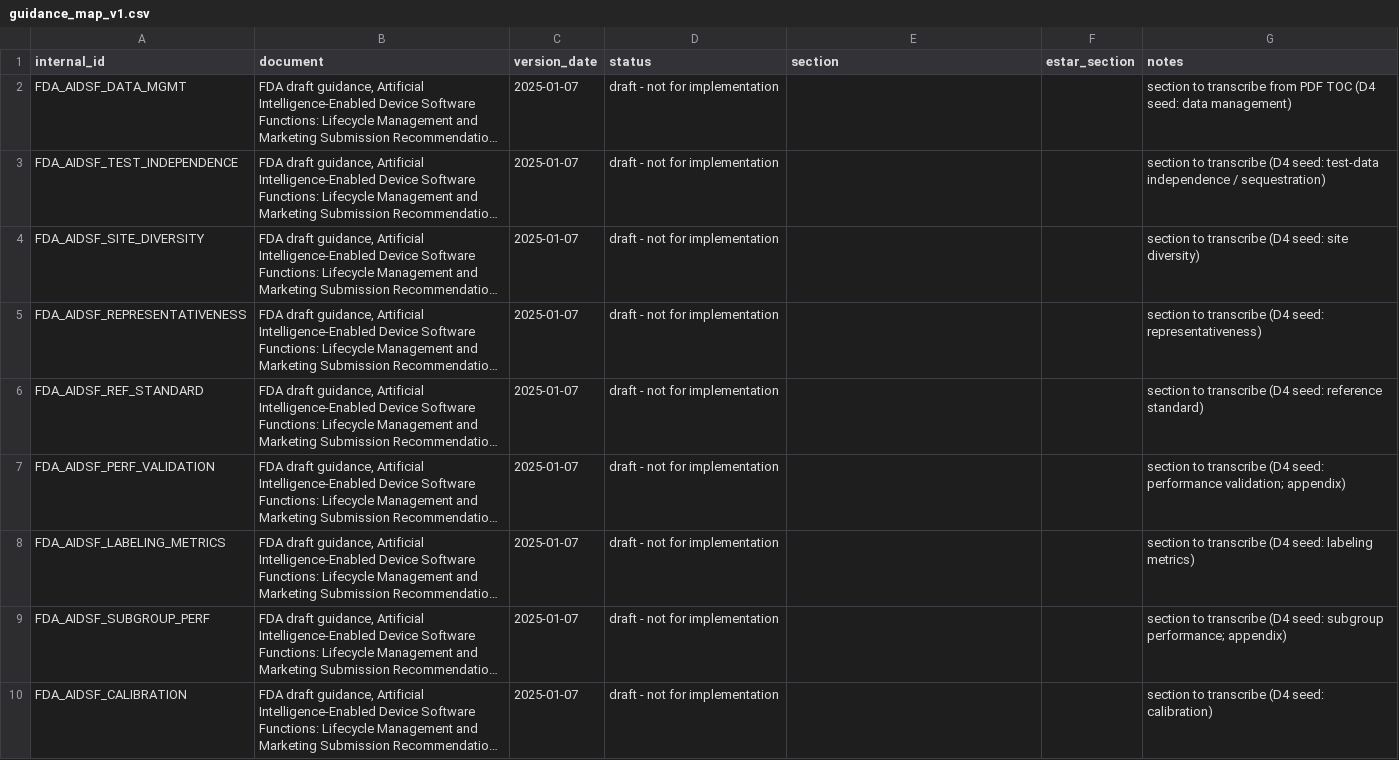
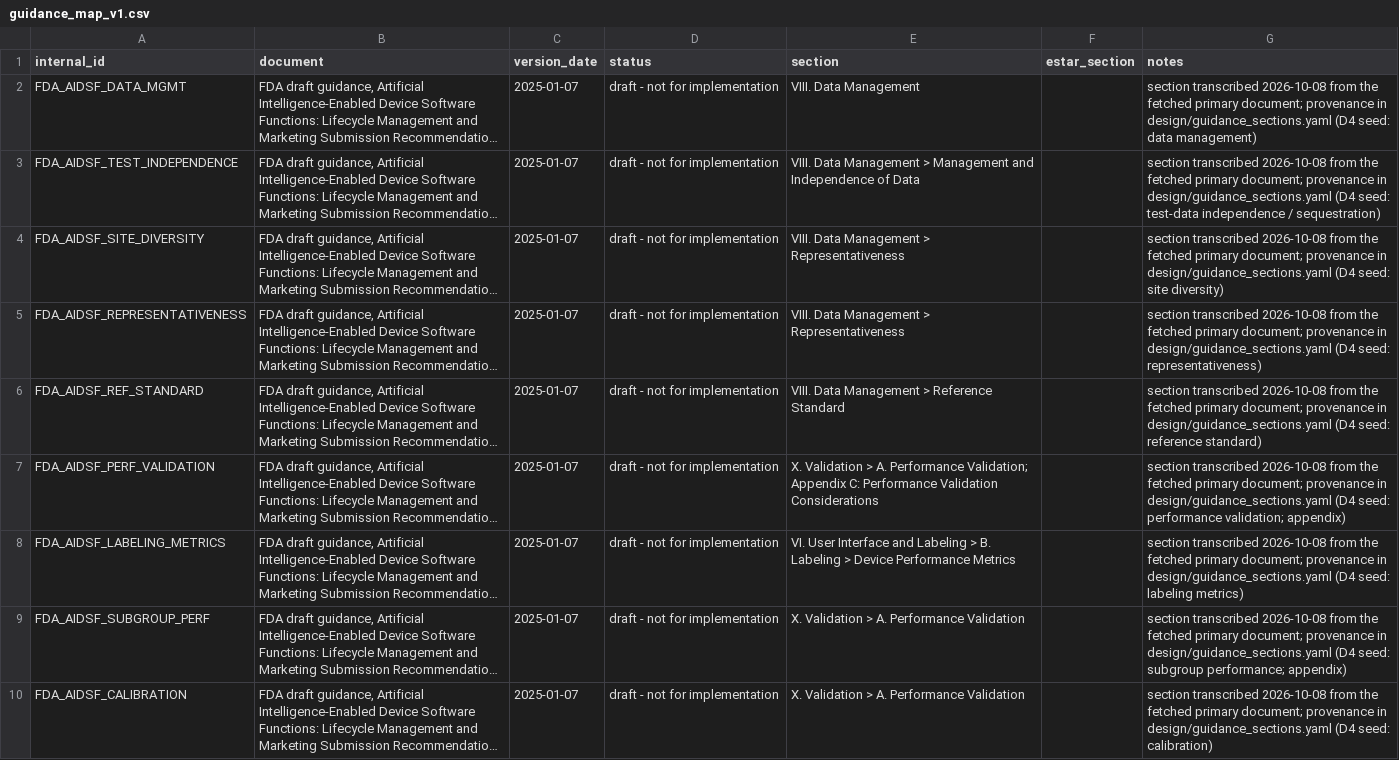
Before and after one commit to JoshSandhu/proofpack, a CSV file: design/guidance_map_v1.csv, drawn as a sheet; only a part is shown; long unchanged cells end in …; the diff covers the shown part only; the diff names each change by its address in the sheet, - before the commit and + after, or states it on an @@ line.

```diff
--- a/design/guidance_map_v1.csv
+++ b/design/guidance_map_v1.csv
-E2 (section): (empty)
+E2 (section): VIII. Data Management
-G2 (notes): section to transcribe from PDF TOC (D4 seed:…
+G2 (notes): section transcribed 2026-10-08 from the fetched primary document; provenance in design/guidance_sections.yaml (D4 seed:…
-E3 (section): (empty)
+E3 (section): VIII. Data Management > Management and Independence of Data
-G3 (notes): section to transcribe (D4 seed:…
+G3 (notes): section transcribed 2026-10-08 from the fetched primary document; provenance in design/guidance_sections.yaml (D4 seed:…
-E4:E5 (section): (empty)
+E4:E5 (section): VIII. Data Management > Representativeness
-G4 (notes): section to transcribe (D4 seed:…
+G4 (notes): section transcribed 2026-10-08 from the fetched primary document; provenance in design/guidance_sections.yaml (D4 seed:…
-G5 (notes): section to transcribe (D4 seed:…
+G5 (notes): section transcribed 2026-10-08 from the fetched primary document; provenance in design/guidance_sections.yaml (D4 seed:…
-E6 (section): (empty)
+E6 (section): VIII. Data Management > Reference Standard
-G6 (notes): section to transcribe (D4 seed:…
+G6 (notes): section transcribed 2026-10-08 from the fetched primary document; provenance in design/guidance_sections.yaml (D4 seed:…
-E7 (section): (empty)
+E7 (section): X. Validation > A. Performance Validation; Appendix C: Performance Validation Considerations
-G7 (notes): section to transcribe (D4 seed:…
+G7 (notes): section transcribed 2026-10-08 from the fetched primary document; provenance in design/guidance_sections.yaml (D4 seed:…
-E8 (section): (empty)
+E8 (section): VI. User Interface and Labeling > B. Labeling > Device Performance Metrics
-G8 (notes): section to transcribe (D4 seed:…
+G8 (notes): section transcribed 2026-10-08 from the fetched primary document; provenance in design/guidance_sections.yaml (D4 seed:…
-E9:E10 (section): (empty)
+E9:E10 (section): X. Validation > A. Performance Validation
-G9 (notes): section to transcribe (D4 seed:…
+G9 (notes): section transcribed 2026-10-08 from the fetched primary document; provenance in design/guidance_sections.yaml (D4 seed:…
-G10 (notes): section to transcribe (D4 seed:…
+G10 (notes): section transcribed 2026-10-08 from the fetched primary document; provenance in design/guidance_sections.yaml (D4 seed:…
```
Also changed, not shown: 42 edited cells elsewhere in this file, 16 other files.
